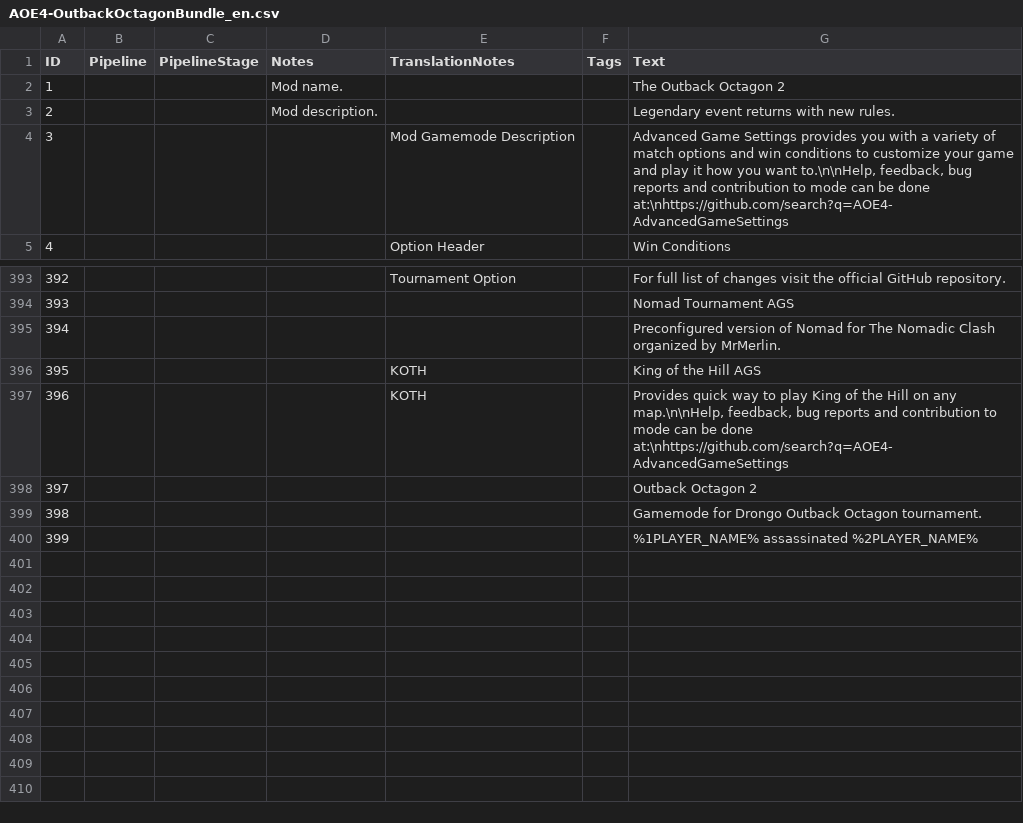
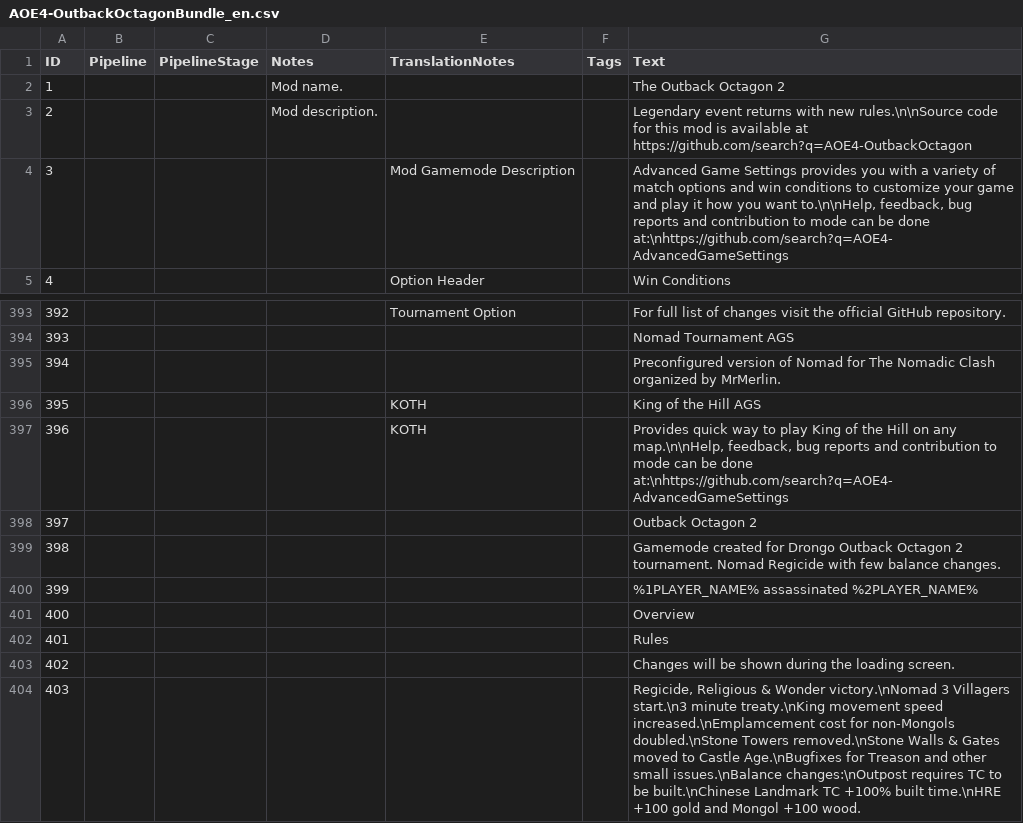
Before and after one commit to Woprok/AOE4-OutbackOctagon, a CSV file: assets/locdb/AOE4-OutbackOctagonBundle_en.csv, drawn as a sheet; only a part is shown, gaps mark what is left out.

```diff
--- a/assets/locdb/AOE4-OutbackOctagonBundle_en.csv
+++ b/assets/locdb/AOE4-OutbackOctagonBundle_en.csv
@@ -2,3 +2,3 @@
 1,,,Mod name.,,,The Outback Octagon 2
-2,,,Mod description.,,,Legendary event returns with new rules.
+2,,,Mod description.,,,Legendary event returns with new rules.\n\nSource code for this mod is available at https://github.com/search?q=AOE4-OutbackOctagon
 3,,,,Mod Gamemode Description,,"Advanced Game Settings provides you with a variety of match options and win conditions to customize your game and play it how you want to.\n\nHelp, feedback, bug reports and contribution to mode can be done at:\nhttps://github.com/search?q=AOE4-AdvancedGameSettings"
@@ -398,3 +398,7 @@
 397,,,,,,Outback Octagon 2
-398,,,,,,Gamemode for Drongo Outback Octagon tournament.
+398,,,,,,Gamemode created for Drongo Outback Octagon 2 tournament. Nomad Regicide with few balance changes.
 399,,,,,,%1PLAYER_NAME% assassinated %2PLAYER_NAME%
+400,,,,,,Overview
+401,,,,,,Rules
+402,,,,,,Changes will be shown during the loading screen.
+403,,,,,,"Regicide, Religious & Wonder victory.\nNomad 3 Villagers start.\n3 minute treaty.\nKing movement speed increased.\nEmplamcement cost for non-Mongols doubled.\nStone Towers removed.\nStone Walls & Gates moved to Castle Age.\nBugfixes for Treason and other small issues.\nBalance changes:\nOutpost requires TC to be built.\nChinese Landmark TC +100% built time.\nHRE +100 gold and Mongol +100 wood."
```
Also changed, not shown: 1 other file.
